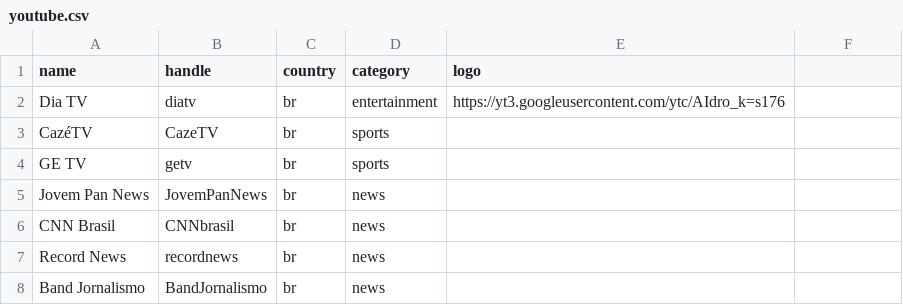
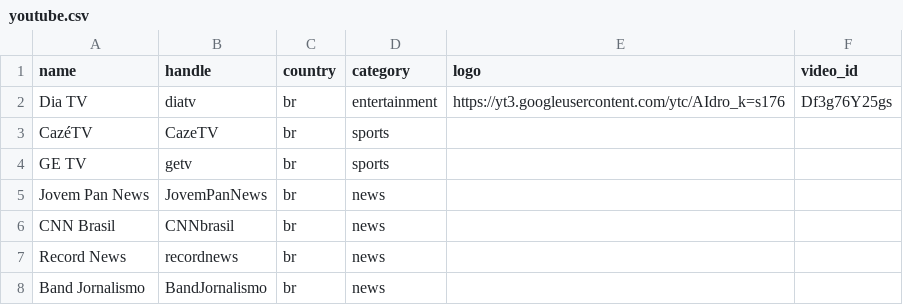
Before and after one commit to 0uand/iptv-mundial, a CSV file: data/youtube.csv, drawn as a sheet; only a part is shown; the diff names each change by its address in the sheet, - before the commit and + after, or states it on an @@ line.

```diff
--- a/data/youtube.csv
+++ b/data/youtube.csv
-F1: (empty)
+F1: video_id
-F2 (video_id): (empty)
+F2 (video_id): Df3g76Y25gs
```
Also changed, not shown: 10 other files.
